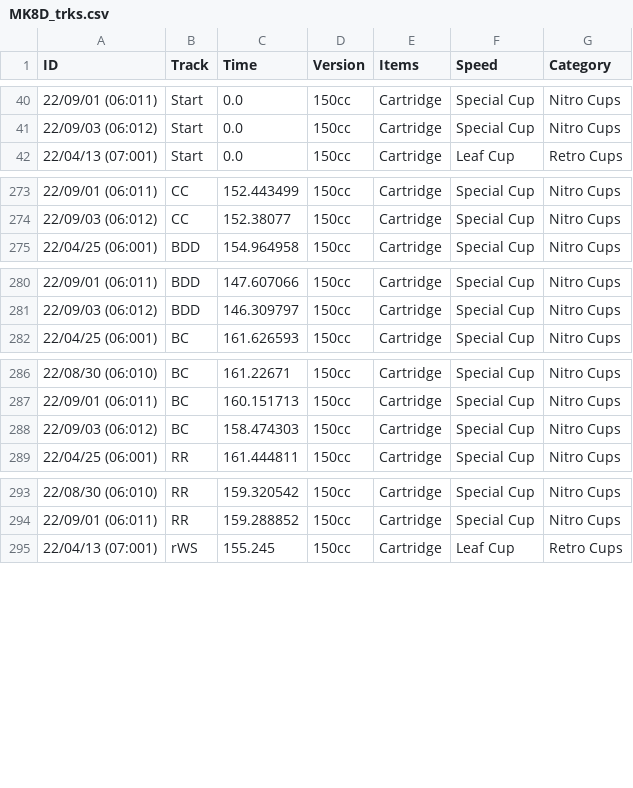
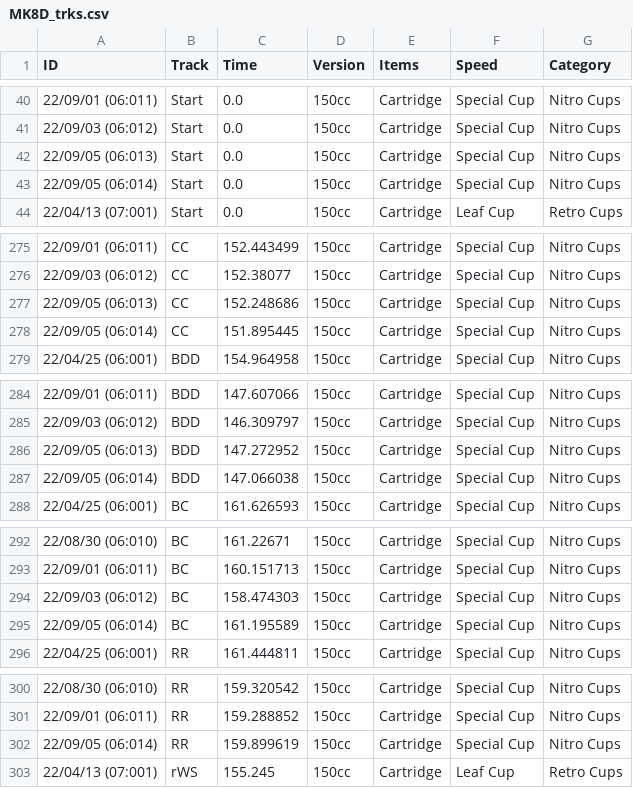
Before and after one commit to sj-io/sarahFYI-rmd, a CSV file: _data/splits/MK8D_trks.csv, drawn as a sheet; only a part is shown, gaps mark what is left out.

Commit message:
time trial world records now auto scrape from leaderboards! fixed sr page: cups weren't factored. began graph guide page

```diff
--- a/_data/splits/MK8D_trks.csv
+++ b/_data/splits/MK8D_trks.csv
@@ -41,2 +41,4 @@ ID,Track,Time,Version,Items,Speed,Category
 22/09/03 (06:012),Start,0.0,150cc,Cartridge,Special Cup,Nitro Cups
+22/09/05 (06:013),Start,0.0,150cc,Cartridge,Special Cup,Nitro Cups
+22/09/05 (06:014),Start,0.0,150cc,Cartridge,Special Cup,Nitro Cups
 22/04/13 (07:001),Start,0.0,150cc,Cartridge,Leaf Cup,Retro Cups
@@ -274,2 +276,4 @@ ID,Track,Time,Version,Items,Speed,Category
 22/09/03 (06:012),CC,152.38077,150cc,Cartridge,Special Cup,Nitro Cups
+22/09/05 (06:013),CC,152.248686,150cc,Cartridge,Special Cup,Nitro Cups
+22/09/05 (06:014),CC,151.895445,150cc,Cartridge,Special Cup,Nitro Cups
 22/04/25 (06:001),BDD,154.964958,150cc,Cartridge,Special Cup,Nitro Cups
@@ -281,2 +285,4 @@ ID,Track,Time,Version,Items,Speed,Category
 22/09/03 (06:012),BDD,146.309797,150cc,Cartridge,Special Cup,Nitro Cups
+22/09/05 (06:013),BDD,147.272952,150cc,Cartridge,Special Cup,Nitro Cups
+22/09/05 (06:014),BDD,147.066038,150cc,Cartridge,Special Cup,Nitro Cups
 22/04/25 (06:001),BC,161.626593,150cc,Cartridge,Special Cup,Nitro Cups
@@ -288,2 +294,3 @@ ID,Track,Time,Version,Items,Speed,Category
 22/09/03 (06:012),BC,158.474303,150cc,Cartridge,Special Cup,Nitro Cups
+22/09/05 (06:014),BC,161.195589,150cc,Cartridge,Special Cup,Nitro Cups
 22/04/25 (06:001),RR,161.444811,150cc,Cartridge,Special Cup,Nitro Cups
@@ -294,2 +301,3 @@ ID,Track,Time,Version,Items,Speed,Category
 22/09/01 (06:011),RR,159.288852,150cc,Cartridge,Special Cup,Nitro Cups
+22/09/05 (06:014),RR,159.899619,150cc,Cartridge,Special Cup,Nitro Cups
 22/04/13 (07:001),rWS,155.245,150cc,Cartridge,Leaf Cup,Retro Cups
```
Also changed, not shown: _data/track-abbr.csv, 46 other files.
